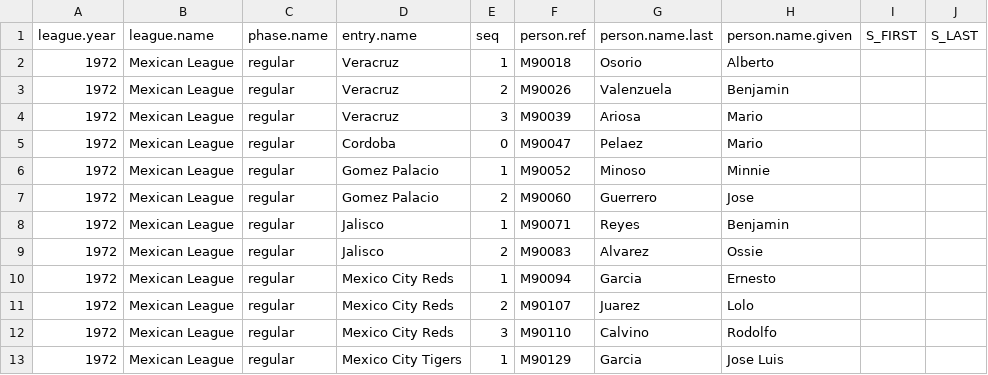
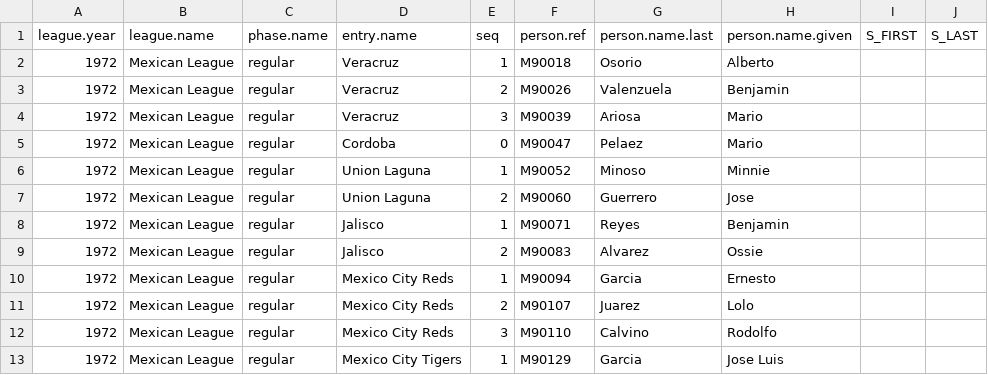
Before and after one commit to doc22940/minoraverages, a CSV file: processed/1973TSN/managing_individual.csv, drawn as a sheet; only a part is shown.

```diff
--- a/processed/1973TSN/managing_individual.csv
+++ b/processed/1973TSN/managing_individual.csv
@@ -5,4 +5,4 @@ league.year,league.name,phase.name,entry.name,seq,person.ref,person.name.last,pe
 1972,Mexican League,regular,Cordoba,0,M90047,Pelaez,Mario,,
-1972,Mexican League,regular,Gomez Palacio,1,M90052,Minoso,Minnie,,
-1972,Mexican League,regular,Gomez Palacio,2,M90060,Guerrero,Jose,,
+1972,Mexican League,regular,Union Laguna,1,M90052,Minoso,Minnie,,
+1972,Mexican League,regular,Union Laguna,2,M90060,Guerrero,Jose,,
 1972,Mexican League,regular,Jalisco,1,M90071,Reyes,Benjamin,,
```
Also changed, not shown: processed/1973TSN/playing_individual.csv, processed/1973TSN/playing_team.csv, 1 other file.
